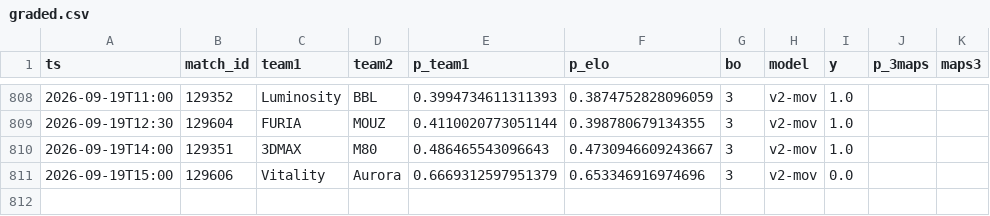
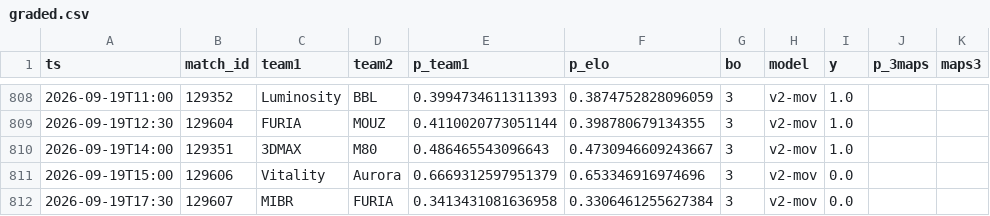
Before and after one commit to azcal/mbm-cs2, a CSV file: logs/graded.csv, drawn as a sheet; only a part is shown, gaps mark what is left out.

```diff
--- a/logs/graded.csv
+++ b/logs/graded.csv
@@ -811 +811,2 @@ ts,match_id,team1,team2,p_team1,p_elo,bo,model,y,p_3maps,maps3
 2026-09-19T15:00,129606,Vitality,Aurora,0.6669312597951379,0.653346916974696,3,v2-mov,0.0,,
+2026-09-19T17:30,129607,MIBR,FURIA,0.3413431081636958,0.3306461255627384,3,v2-mov,0.0,,
```
Also changed, not shown: data/matches.csv, logs/predictions.csv, 3 other files.
